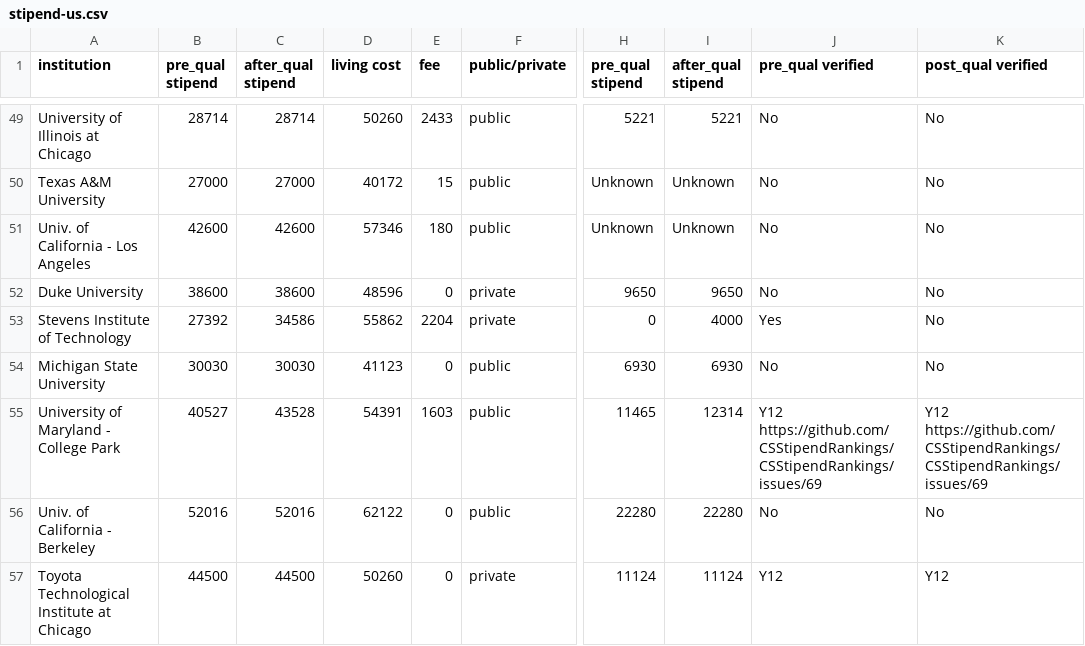
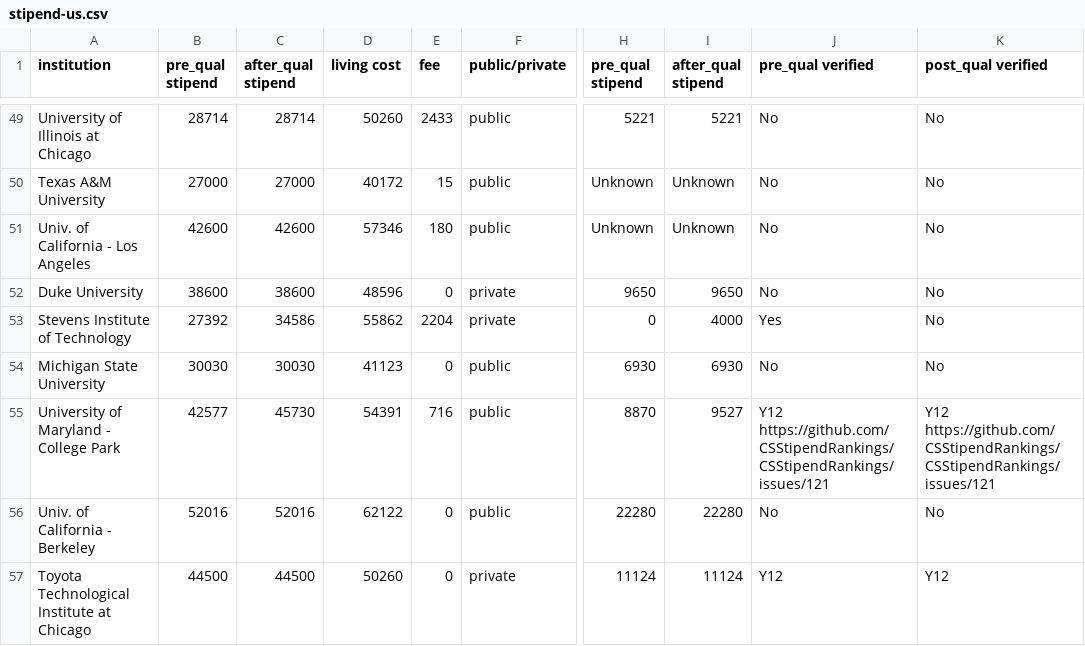
Before and after one commit to CSStipendRankings/CSStipendRankings, a CSV file: stipend-us.csv, drawn as a sheet; only a part is shown, gaps mark what is left out; the diff names each change by its address in the sheet, - before the commit and + after, or states it on an @@ line.

Commit message:
Update UMD

```diff
--- a/stipend-us.csv
+++ b/stipend-us.csv
-B55 (pre_qual stipend): 40527
+B55 (pre_qual stipend): 42577
-C55 (after_qual stipend): 43528
+C55 (after_qual stipend): 45730
-E55 (fee): 1603
+E55 (fee): 716
-H55 (pre_qual stipend): 11465
+H55 (pre_qual stipend): 8870
-I55 (after_qual stipend): 12314
+I55 (after_qual stipend): 9527
-J55 (pre_qual verified): Y12 https://github.com/CSStipendRankings/CSStipendRankings/issues/69
+J55 (pre_qual verified): Y12 https://github.com/CSStipendRankings/CSStipendRankings/issues/121
-K55 (post_qual verified): Y12 https://github.com/CSStipendRankings/CSStipendRankings/issues/69
+K55 (post_qual verified): Y12 https://github.com/CSStipendRankings/CSStipendRankings/issues/121
```
